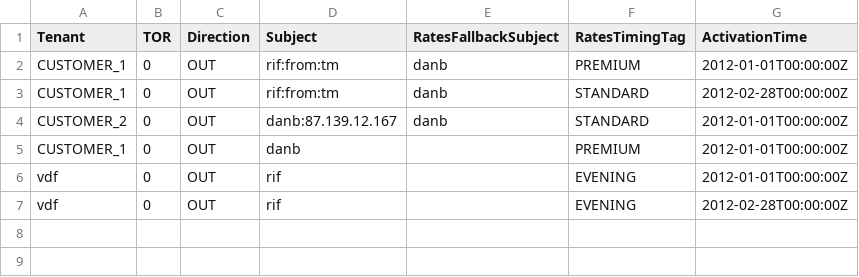
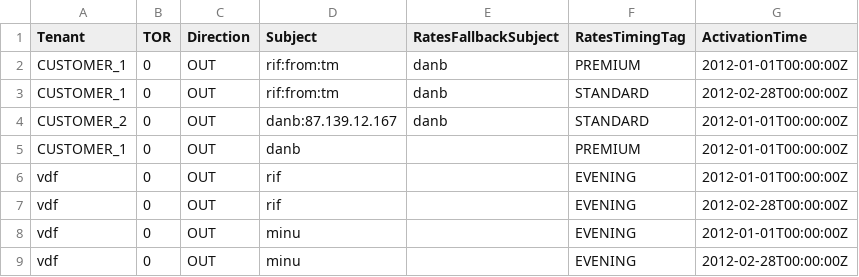
Before and after one commit to cgrates/cgrates, a CSV file: data/RatingProfiles.csv, drawn as a sheet.

```diff
--- a/data/RatingProfiles.csv
+++ b/data/RatingProfiles.csv
@@ -7 +7,3 @@ vdf,0,OUT,rif,,EVENING,2012-01-01T00:00:00Z
 vdf,0,OUT,rif,,EVENING,2012-02-28T00:00:00Z
+vdf,0,OUT,minu,,EVENING,2012-01-01T00:00:00Z
+vdf,0,OUT,minu,,EVENING,2012-02-28T00:00:00Z
```
Also changed, not shown: 6 other files.
